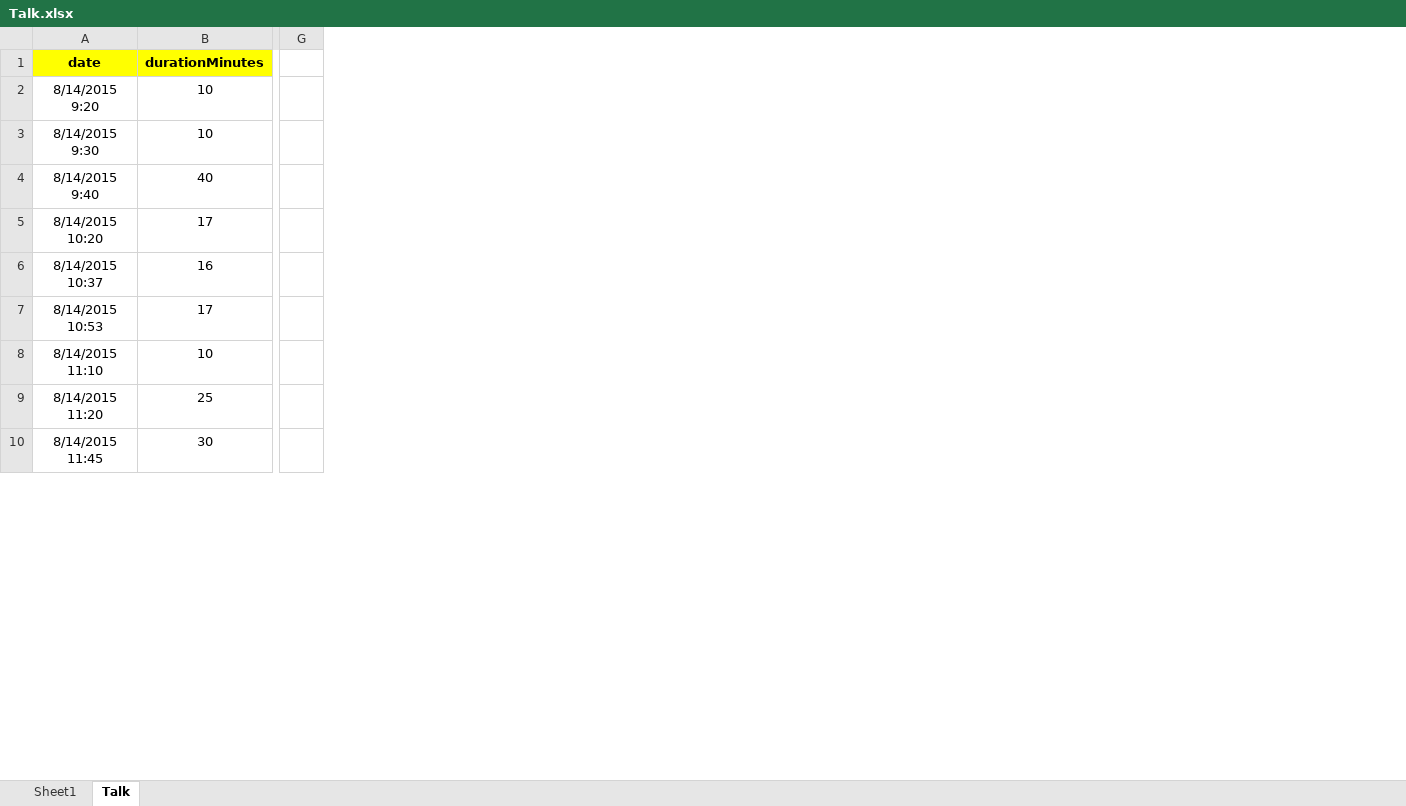
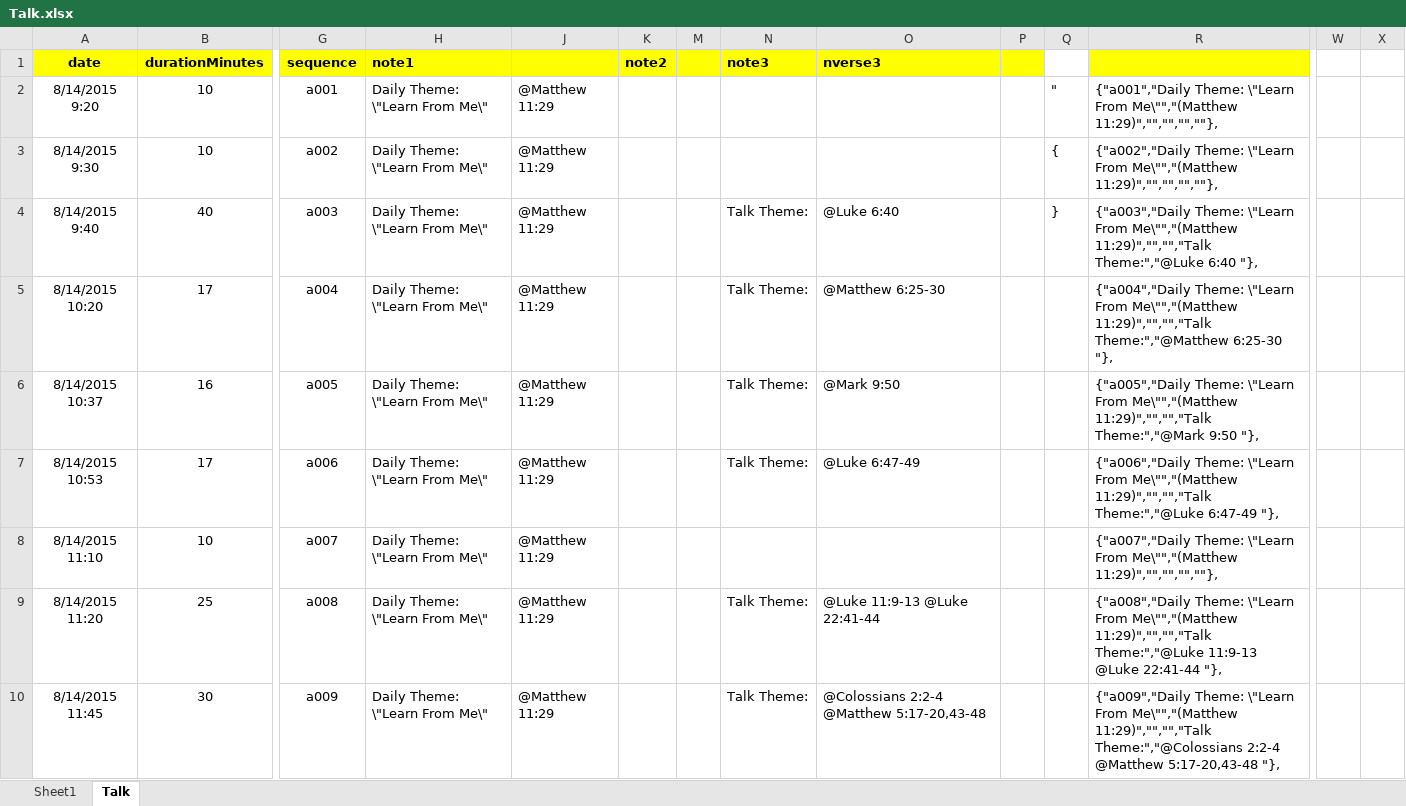
Before and after one commit to ameron32/TAPNotes2, an Excel workbook: drive/program2015/Talk.xlsx, sheet Talk, drawn as a sheet; only a part is shown, gaps mark what is left out; values as stored, in another font and other column widths than the file's, no borders; conditional formats not drawn; addresses are those after the commit; the diff names each change by its address in the sheet, - before the commit and + after, or states it on an @@ line.

Commit message:
preparing to create generic theme scripture notes

```diff
--- a/drive/program2015/Talk.xlsx (sheet Talk)
+++ b/drive/program2015/Talk.xlsx (sheet Talk)
+column G (sequence), rows 2-10: a001 | a002 | a003 | a004 | a005 | a006 | a007 | a008 | a009
+column H (note1), rows 2-10: all Daily Theme: \"Learn From Me\"
+column J, rows 2-10: all @Matthew 11:29
+column K (note2), empty
+column M, empty
+column N (note3), rows 4-10: Talk Theme: | Talk Theme: | Talk Theme: | Talk Theme: |  | Talk Theme: | Talk Theme:
+column O (nverse3), rows 4-10: @Luke 6:40 | @Matthew 6:25-30 | @Mark 9:50 | @Luke 6:47-49 |  | @Luke 11:9-13 @Luke 22:41-44 | @Colossians 2:2-4 @Matthew 5:17-20,43-48
+column Q, rows 2-4: " | { | }
+column R, rows 2-10: {"a001","Daily Theme: \"Learn From Me\"","(Matthew 11:29)","","","",""}, | {"a002","Daily Theme: \"Learn From Me\"","(Matthew 11:29)","","","",""}, | {"a003","Daily Theme: \"Learn From Me\"","(Matthew 11:29)","","","Talk Theme:","@Luke 6:40 "}, | {"a004","Daily Theme: \"Learn From Me\"","(Matthew 11:29)","","","Talk Theme:","@Matthew 6:25-30 "}, | {"a005","Daily Theme: \"Learn From Me\"","(Matthew 11:29)","","","Talk Theme:","@Mark 9:50 "}, | {"a006","Daily Theme: \"Learn From Me\"","(Matthew 11:29)","","","Talk Theme:","@Luke 6:47-49 "}, | {"a007","Daily Theme: \"Learn From Me\"","(Matthew 11:29)","","","",""}, | {"a008","Daily Theme: \"Learn From Me\"","(Matthew 11:29)","","","Talk Theme:","@Luke 11:9-13 @Luke 22:41-44 "}, | {"a009","Daily Theme: \"Learn From Me\"","(Matthew 11:29)","","","Talk Theme:","@Colossians 2:2-4 @Matthew 5:17-20,43-48 "},
+column W, empty
+column X, empty
-P1 fill: none
+P1 fill: #FFFF00
```
Also changed, not shown: formulas that keep their value, hidden cells, 4 other files.
